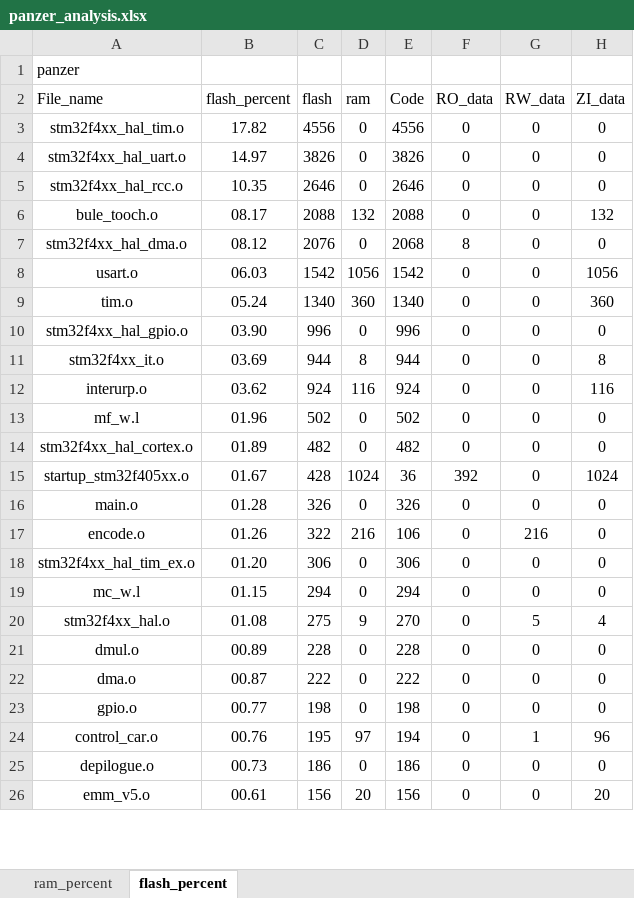
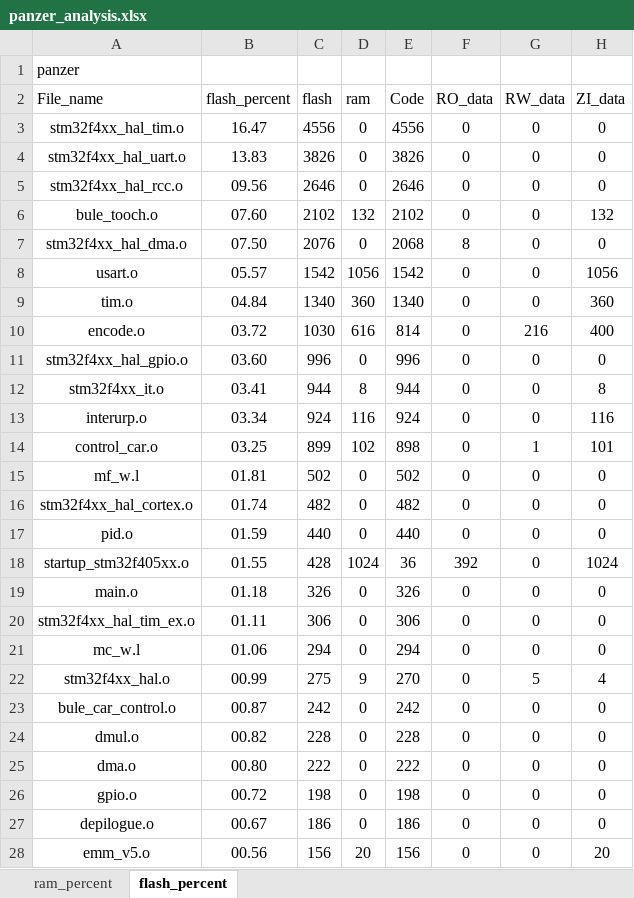
Before and after one commit to paint-boy/Engineering-competition-code, an Excel workbook: MDK-ARM/panzer_analysis.xlsx, sheet flash_percent, drawn as a sheet; only a part is shown; values as stored, in another font and other column widths than the file's, no borders; charts and pictures and table styles not drawn; removed rows and columns are numbered as before the commit, all else as after; the diff covers the shown part only; the diff names each change by its address in the sheet, - before the commit and + after, or states it on an @@ line.

```diff
--- a/MDK-ARM/panzer_analysis.xlsx (sheet flash_percent)
+++ b/MDK-ARM/panzer_analysis.xlsx (sheet flash_percent)
-B3 (flash_percent): 17.82
+B3 (flash_percent): 16.47
-B4 (flash_percent): 14.97
+B4 (flash_percent): 13.83
-B5 (flash_percent): 10.35
+B5 (flash_percent): 09.56
-B6 (flash_percent): 08.17
+B6 (flash_percent): 07.60
-C6 (flash): 2088
+C6 (flash): 2102
-E6 (Code): 2088
+E6 (Code): 2102
-B7 (flash_percent): 08.12
+B7 (flash_percent): 07.50
-B8 (flash_percent): 06.03
+B8 (flash_percent): 05.57
-B9 (flash_percent): 05.24
+B9 (flash_percent): 04.84
+row 10: encode.o | 03.72 | 1030 | 616 | 814 | 0 | 216 | 400
-B11 (flash_percent): 03.90
+B11 (flash_percent): 03.60
-B12 (flash_percent): 03.69
+B12 (flash_percent): 03.41
-B13 (flash_percent): 03.62
+B13 (flash_percent): 03.34
+row 14: control_car.o | 03.25 | 899 | 102 | 898 | 0 | 1 | 101
-B15 (flash_percent): 01.96
+B15 (flash_percent): 01.81
-B16 (flash_percent): 01.89
+B16 (flash_percent): 01.74
+row 17: pid.o | 01.59 | 440 | 0 | 440 | 0 | 0 | 0
-B18 (flash_percent): 01.67
+B18 (flash_percent): 01.55
-B19 (flash_percent): 01.28
+B19 (flash_percent): 01.18
-row 17: encode.o | 01.26 | 322 | 216 | 106 | 0 | 216 | 0
-B20 (flash_percent): 01.20
+B20 (flash_percent): 01.11
-B21 (flash_percent): 01.15
+B21 (flash_percent): 01.06
-B22 (flash_percent): 01.08
+B22 (flash_percent): 00.99
+row 23: bule_car_control.o | 00.87 | 242 | 0 | 242 | 0 | 0 | 0
-B24 (flash_percent): 00.89
+B24 (flash_percent): 00.82
-B25 (flash_percent): 00.87
+B25 (flash_percent): 00.80
-B26 (flash_percent): 00.77
+B26 (flash_percent): 00.72
-row 24: control_car.o | 00.76 | 195 | 97 | 194 | 0 | 1 | 96
-B27 (flash_percent): 00.73
+B27 (flash_percent): 00.67
-B28 (flash_percent): 00.61
+B28 (flash_percent): 00.56
```
Also changed, not shown: 11 edited cells elsewhere in this sheet, sheet ram_percent, charts or pictures, 9 other files.
